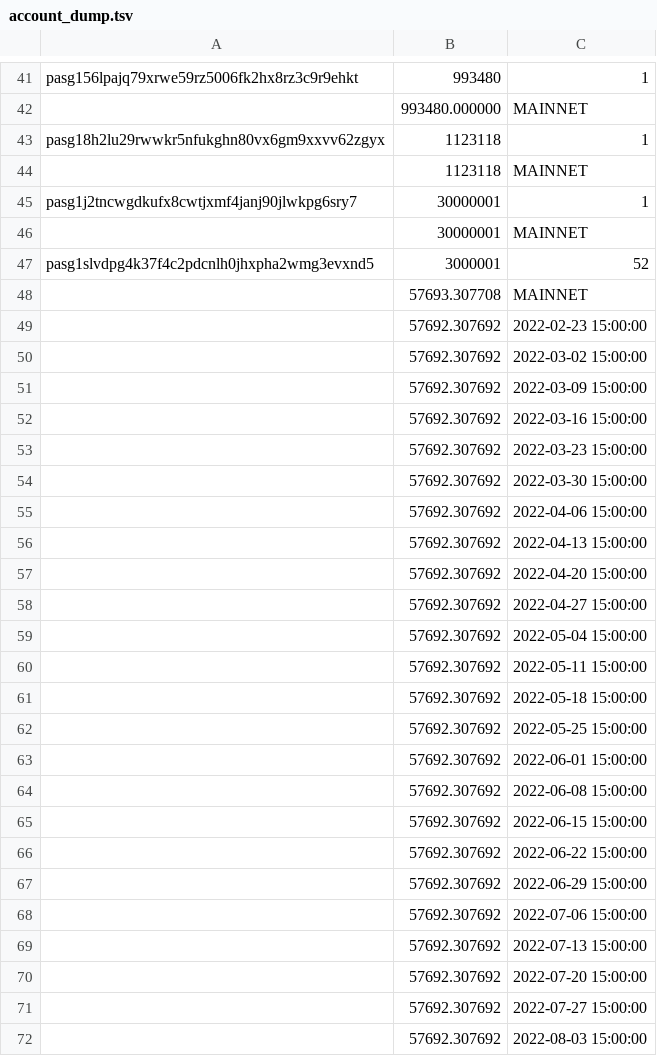
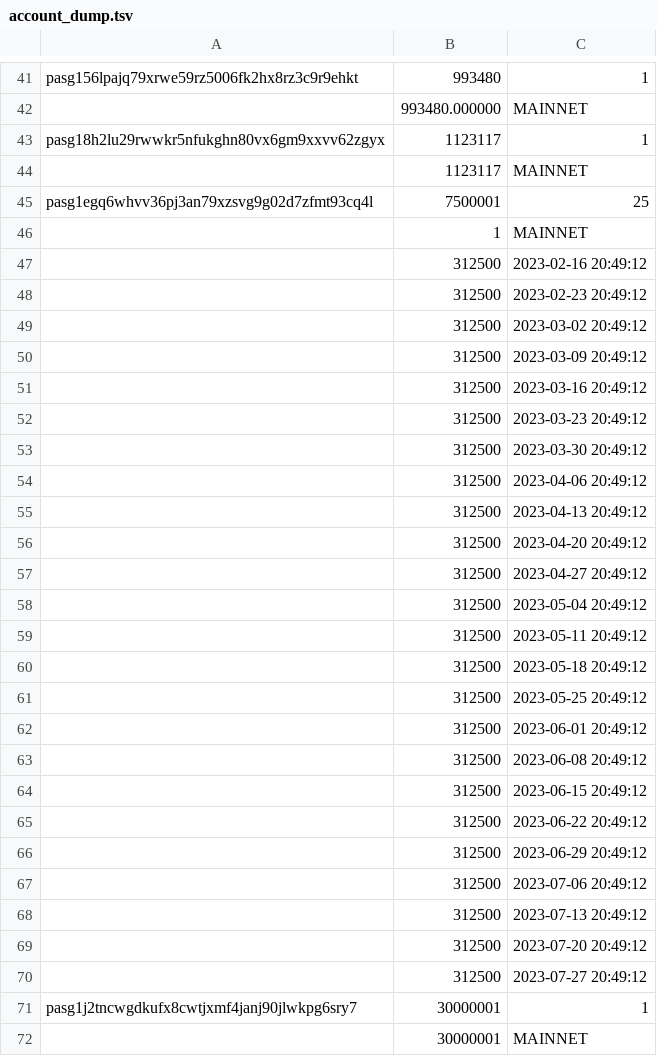
Before and after one commit to envadiv/mainnet, a TSV file: passage-1/account_dump.tsv, drawn as a sheet; only a part is shown, gaps mark what is left out; the shorter side is filled out with more unchanged rows.

```diff
--- a/passage-1/account_dump.tsv
+++ b/passage-1/account_dump.tsv
@@ -42,4 +42,30 @@ pasg156lpajq79xrwe59rz5006fk2hx8rz3c9r9ehkt	993480	1
 	993480.000000	MAINNET
-pasg18h2lu29rwwkr5nfukghn80vx6gm9xxvv62zgyx	1123118	1
-	1123118	MAINNET
+pasg18h2lu29rwwkr5nfukghn80vx6gm9xxvv62zgyx	1123117	1
+	1123117	MAINNET
+pasg1egq6whvv36pj3an79xzsvg9g02d7zfmt93cq4l	7500001	25
+	1	MAINNET
+	312500	2023-02-16 20:49:12
+	312500	2023-02-23 20:49:12
+	312500	2023-03-02 20:49:12
+	312500	2023-03-09 20:49:12
+	312500	2023-03-16 20:49:12
+	312500	2023-03-23 20:49:12
+	312500	2023-03-30 20:49:12
+	312500	2023-04-06 20:49:12
+	312500	2023-04-13 20:49:12
+	312500	2023-04-20 20:49:12
+	312500	2023-04-27 20:49:12
+	312500	2023-05-04 20:49:12
+	312500	2023-05-11 20:49:12
+	312500	2023-05-18 20:49:12
+	312500	2023-05-25 20:49:12
+	312500	2023-06-01 20:49:12
+	312500	2023-06-08 20:49:12
+	312500	2023-06-15 20:49:12
+	312500	2023-06-22 20:49:12
+	312500	2023-06-29 20:49:12
+	312500	2023-07-06 20:49:12
+	312500	2023-07-13 20:49:12
+	312500	2023-07-20 20:49:12
+	312500	2023-07-27 20:49:12
 pasg1j2tncwgdkufx8cwtjxmf4janj90jlwkpg6sry7	30000001	1
```
Also changed, not shown: accounts.csv, 2 other files.
